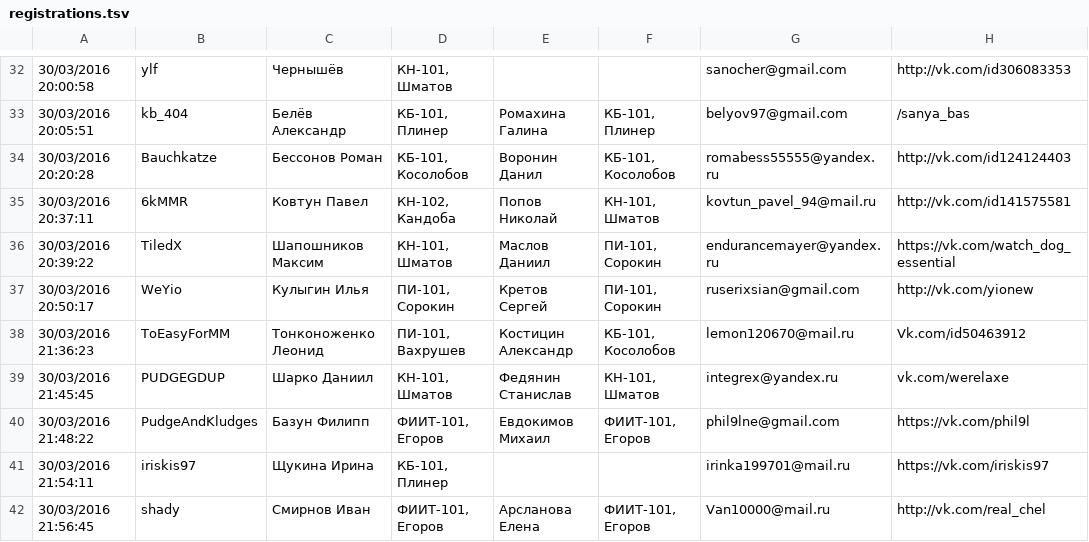
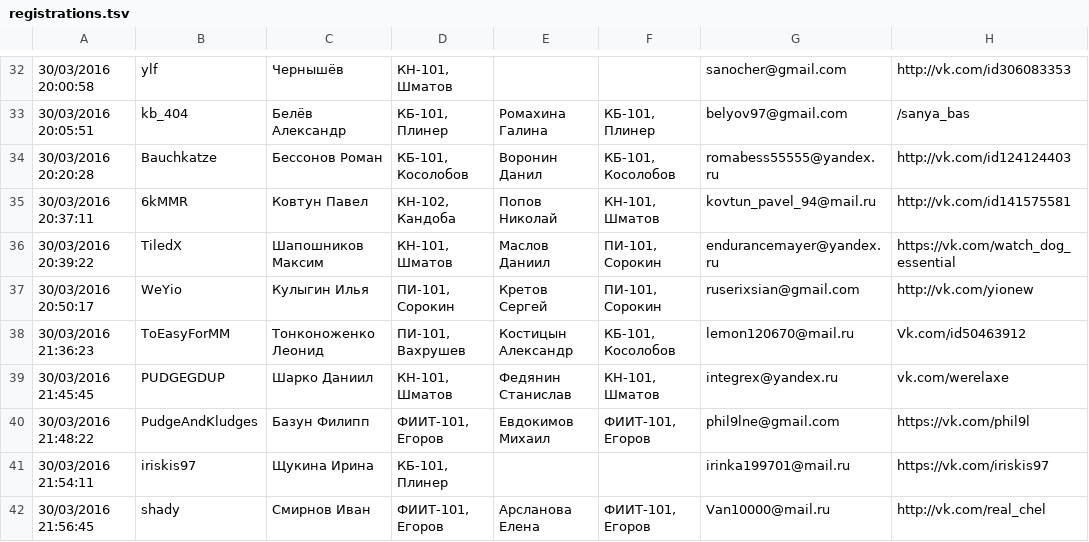
Before and after one commit to okulovsky/pudgeresults, a TSV file: registrations.tsv, drawn as a sheet; only a part is shown, gaps mark what is left out; the diff covers the shown part only; the diff names each change by its address in the sheet, - before the commit and + after, or states it on an @@ line.

```diff
--- a/registrations.tsv
+++ b/registrations.tsv
-E38: Костицин Александр
+E38: Костицын Александр
```
Also changed, not shown: 6 edited cells elsewhere in this file, 4 other files.
